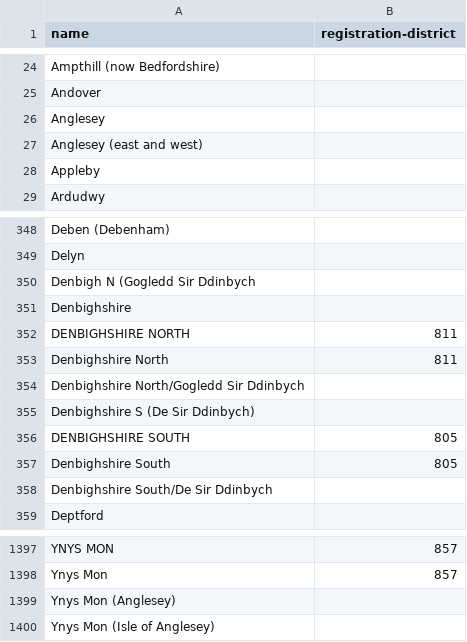
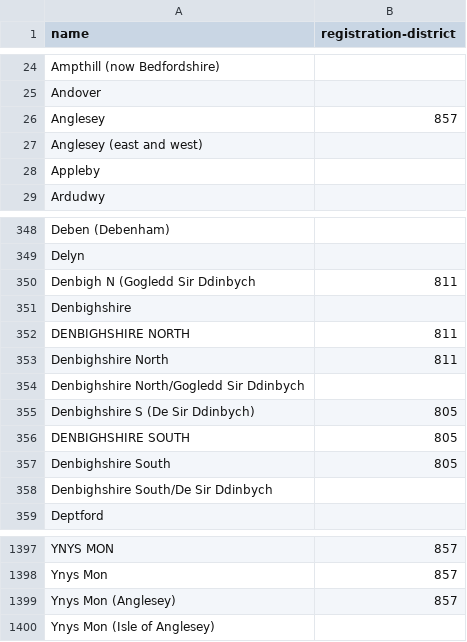
Before and after one commit to openregister/registration-district-data, a TSV file: maps/name.tsv, drawn as a sheet; only a part is shown, gaps mark what is left out.

Commit message:
More name fixups

```diff
--- a/maps/name.tsv
+++ b/maps/name.tsv
@@ -25,3 +25,3 @@ Ampthill (now Bedfordshire)
 Andover	
-Anglesey	
+Anglesey	857
 Anglesey (east and west)	
@@ -349,3 +349,3 @@ Deben (Debenham)
 Delyn	
-Denbigh N (Gogledd Sir Ddinbych	
+Denbigh N (Gogledd Sir Ddinbych	811
 Denbighshire	
@@ -354,3 +354,3 @@ Denbighshire North	811
 Denbighshire North/Gogledd Sir Ddinbych	
-Denbighshire S (De Sir Ddinbych)	
+Denbighshire S (De Sir Ddinbych)	805
 DENBIGHSHIRE SOUTH	805
@@ -1398,3 +1398,3 @@ YNYS MON	857
 Ynys Mon	857
-Ynys Mon (Anglesey)	
+Ynys Mon (Anglesey)	857
 Ynys Mon (Isle of Anglesey)	
```
Also changed, not shown: 8 other files.
